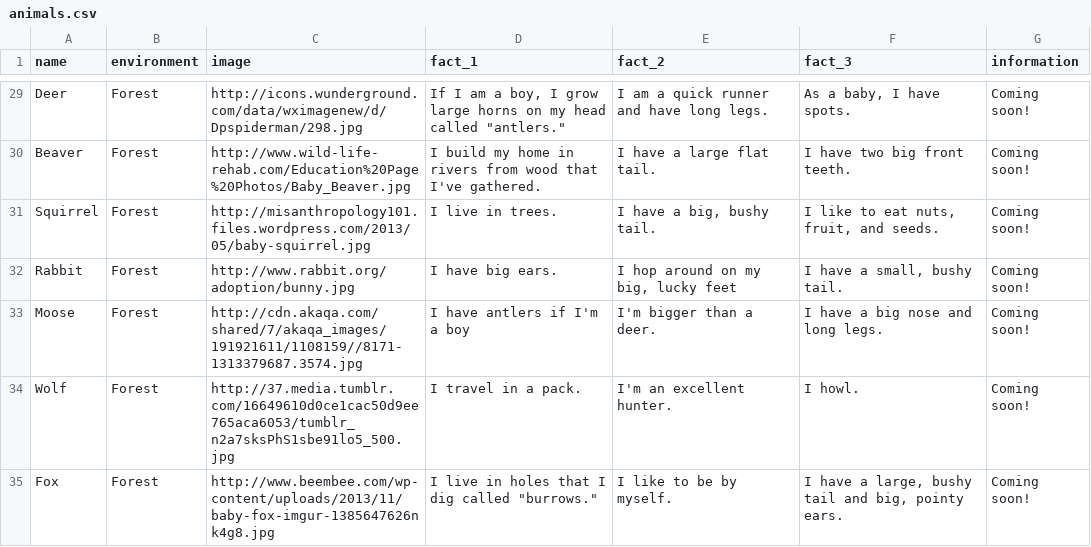
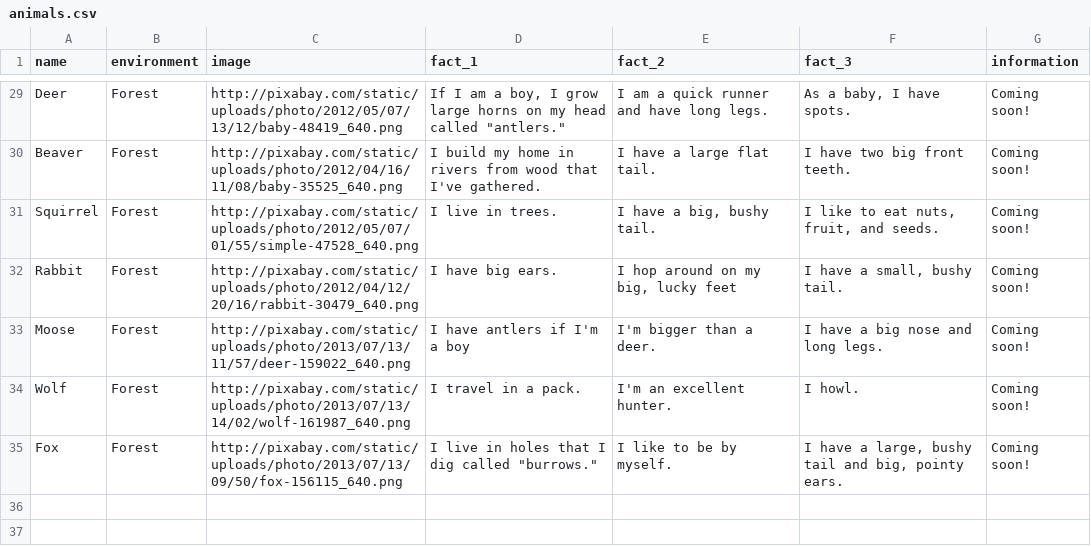
Before and after one commit to MeetElizabeth/Team-Actual-Advice-Mallard, a CSV file: p2-app/db/animals.csv, drawn as a sheet; only a part is shown, gaps mark what is left out; the diff covers the shown part only; the diff names each change by its address in the sheet, - before the commit and + after, or states it on an @@ line.

```diff
--- a/p2-app/db/animals.csv
+++ b/p2-app/db/animals.csv
-C29 (image): http://icons.wunderground.com/data/wximagenew/d/Dpspiderman/298.jpg
+C29 (image): http://pixabay.com/static/uploads/photo/2012/05/07/13/12/baby-48419_640.png
-C30 (image): http://www.wild-life-rehab.com/Education%20Page%20Photos/Baby_Beaver.jpg
+C30 (image): http://pixabay.com/static/uploads/photo/2012/04/16/11/08/baby-35525_640.png
-C31 (image): http://misanthropology101.files.wordpress.com/2013/05/baby-squirrel.jpg
+C31 (image): http://pixabay.com/static/uploads/photo/2012/05/07/01/55/simple-47528_640.png
-C32 (image): http://www.rabbit.org/adoption/bunny.jpg
+C32 (image): http://pixabay.com/static/uploads/photo/2012/04/12/20/16/rabbit-30479_640.png
-C33 (image): http://cdn.akaqa.com/shared/7/akaqa_images/191921611/1108159//8171-1313379687.3574.jpg
+C33 (image): http://pixabay.com/static/uploads/photo/2013/07/13/11/57/deer-159022_640.png
-C34 (image): http://37.media.tumblr.com/16649610d0ce1cac50d9ee765aca6053/tumblr_n2a7sksPhS1sbe91lo5_500.jpg
+C34 (image): http://pixabay.com/static/uploads/photo/2013/07/13/14/02/wolf-161987_640.png
-C35 (image): http://www.beembee.com/wp-content/uploads/2013/11/baby-fox-imgur-1385647626nk4g8.jpg
+C35 (image): http://pixabay.com/static/uploads/photo/2013/07/13/09/50/fox-156115_640.png
```
Also changed, not shown: 27 edited cells elsewhere in this file.
